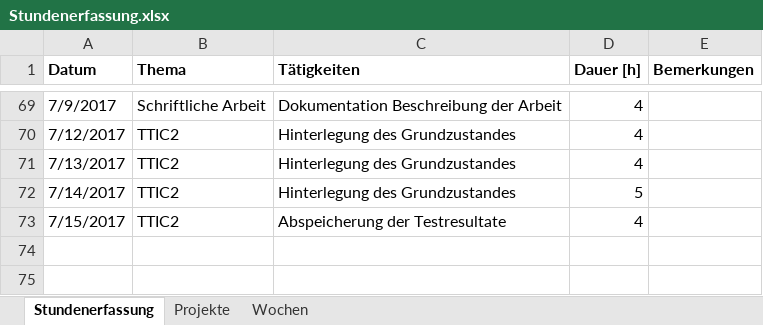
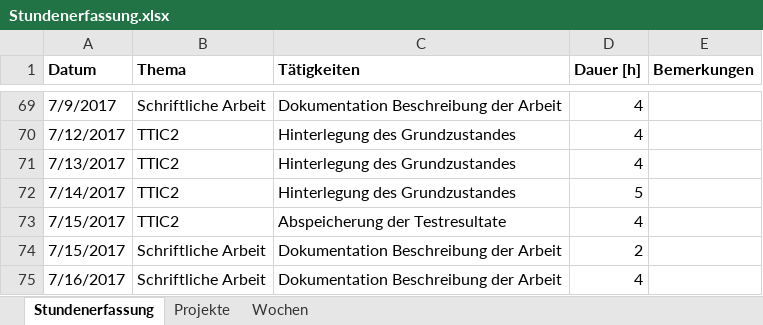
Before and after one commit to stuckiandreas/Masterarbeit, an Excel workbook: Stundenerfassung/Stundenerfassung.xlsx, sheet Stundenerfassung, drawn as a sheet; only a part is shown, gaps mark what is left out; values as stored, in another font and other column widths than the file's, no borders; the diff names each change by its address in the sheet, - before the commit and + after, or states it on an @@ line.

Commit message:
Neue Version der Dokumentation hinzugefügt

```diff
--- a/Stundenerfassung/Stundenerfassung.xlsx (sheet Stundenerfassung)
+++ b/Stundenerfassung/Stundenerfassung.xlsx (sheet Stundenerfassung)
+row 74: 7/15/2017 | Schriftliche Arbeit | Dokumentation Beschreibung der Arbeit | 2
+row 75: 7/16/2017 | Schriftliche Arbeit | Dokumentation Beschreibung der Arbeit | 4
```
Also changed, not shown: sheet Wochen, 3 other files.
